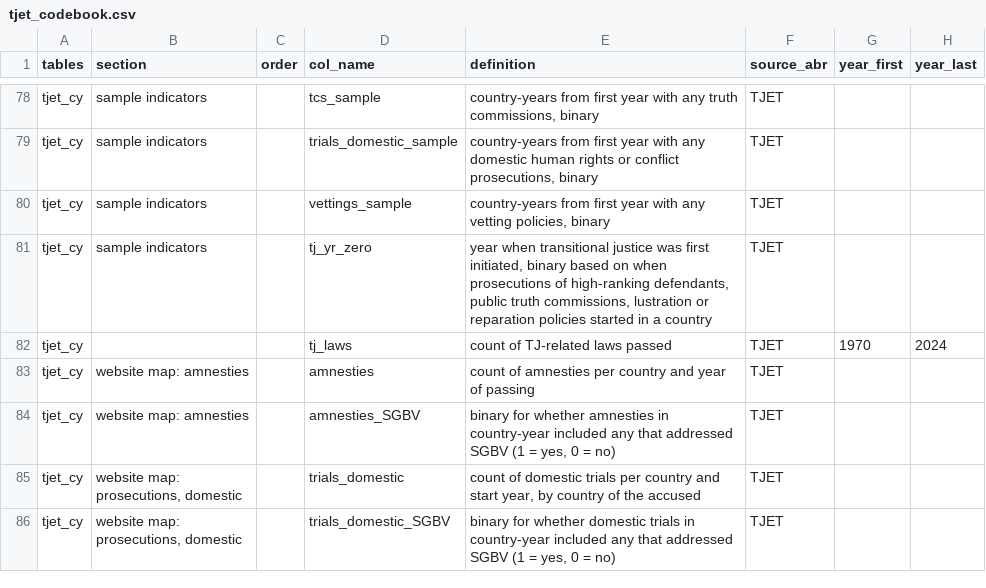
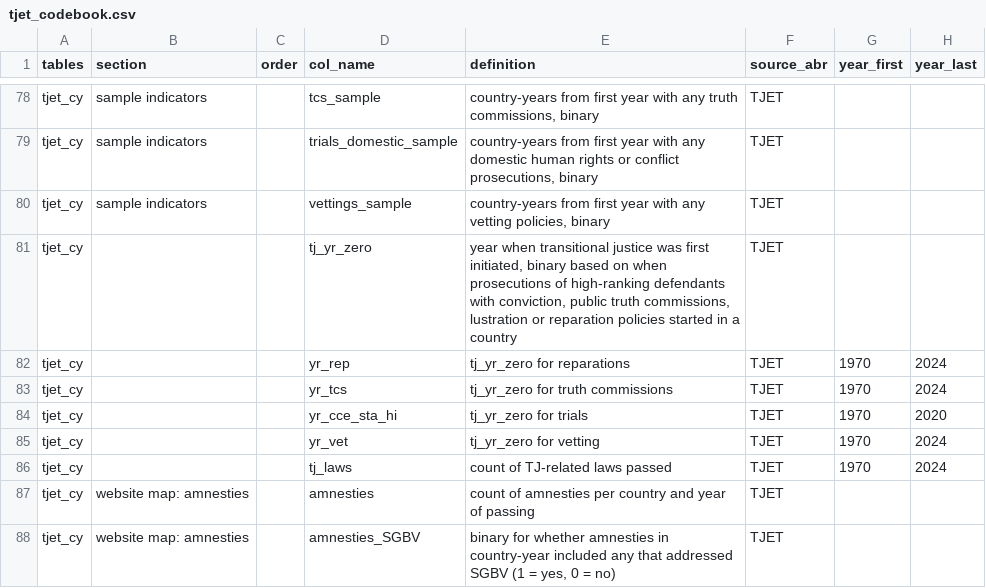
Before and after one commit to tjetdata/tjet-db, a CSV file: data/tjet_codebook.csv, drawn as a sheet; only a part is shown, gaps mark what is left out; the shorter side is filled out with more unchanged rows.

Commit message:
more TJ year zero vars

```diff
--- a/data/tjet_codebook.csv
+++ b/data/tjet_codebook.csv
@@ -80,3 +80,7 @@ tjet_cy,sample indicators,,trials_domestic_sample,"country-years from first year
 tjet_cy,sample indicators,,vettings_sample,"country-years from first year with any vetting policies, binary",TJET,,
-tjet_cy,sample indicators,,tj_yr_zero,"year when transitional justice was first initiated, binary based on when prosecutions of high-ranking defendants, public truth commissions, lustration or reparation policies started in a country",TJET,,
+tjet_cy,,,tj_yr_zero,"year when transitional justice was first initiated, binary based on when prosecutions of high-ranking defendants with conviction, public truth commissions, lustration or reparation policies started in a country",TJET,,
+tjet_cy,,,yr_rep,tj_yr_zero for reparations,TJET,1970,2024
+tjet_cy,,,yr_tcs,tj_yr_zero for truth commissions,TJET,1970,2024
+tjet_cy,,,yr_cce_sta_hi,tj_yr_zero for trials,TJET,1970,2020
+tjet_cy,,,yr_vet,tj_yr_zero for vetting,TJET,1970,2024
 tjet_cy,,,tj_laws,count of TJ-related laws passed,TJET,1970,2024
```
Also changed, not shown: 1 other file.
